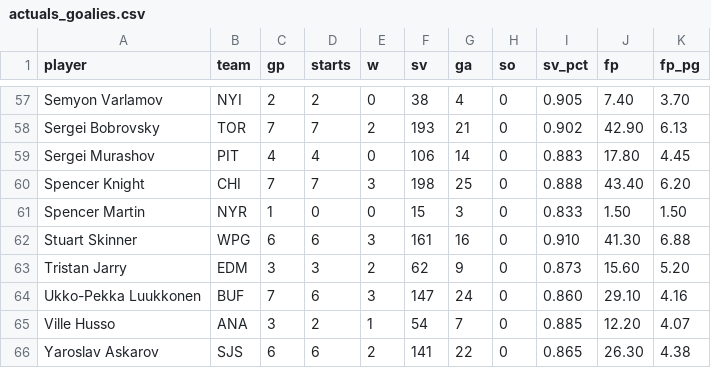
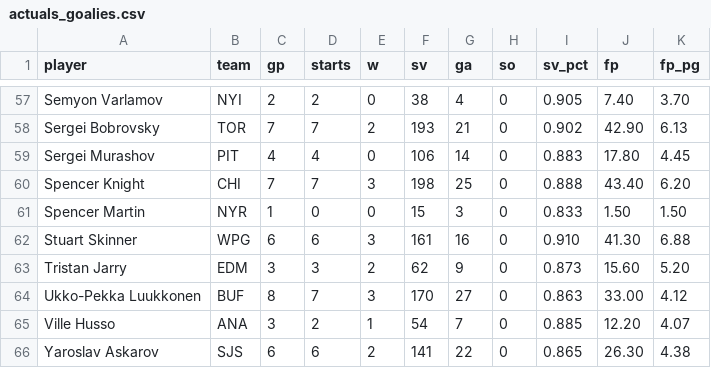
Before and after one commit to Batkins44/kg-league-projections, a CSV file: data/actuals_goalies.csv, drawn as a sheet; only a part is shown, gaps mark what is left out; the diff covers the shown part only.

```diff
--- a/data/actuals_goalies.csv
+++ b/data/actuals_goalies.csv
@@ -63,3 +63,3 @@ Stuart Skinner,WPG,6,6,3,161,16,0,0.910,41.30,6.88
 Tristan Jarry,EDM,3,3,2,62,9,0,0.873,15.60,5.20
-Ukko-Pekka Luukkonen,BUF,7,6,3,147,24,0,0.860,29.10,4.16
+Ukko-Pekka Luukkonen,BUF,8,7,3,170,27,0,0.863,33.00,4.12
 Ville Husso,ANA,3,2,1,54,7,0,0.885,12.20,4.07
```
Also changed, not shown: 35 edited cells elsewhere in this file, data/actuals_skaters.csv, data/projections.csv, 2 other files.
